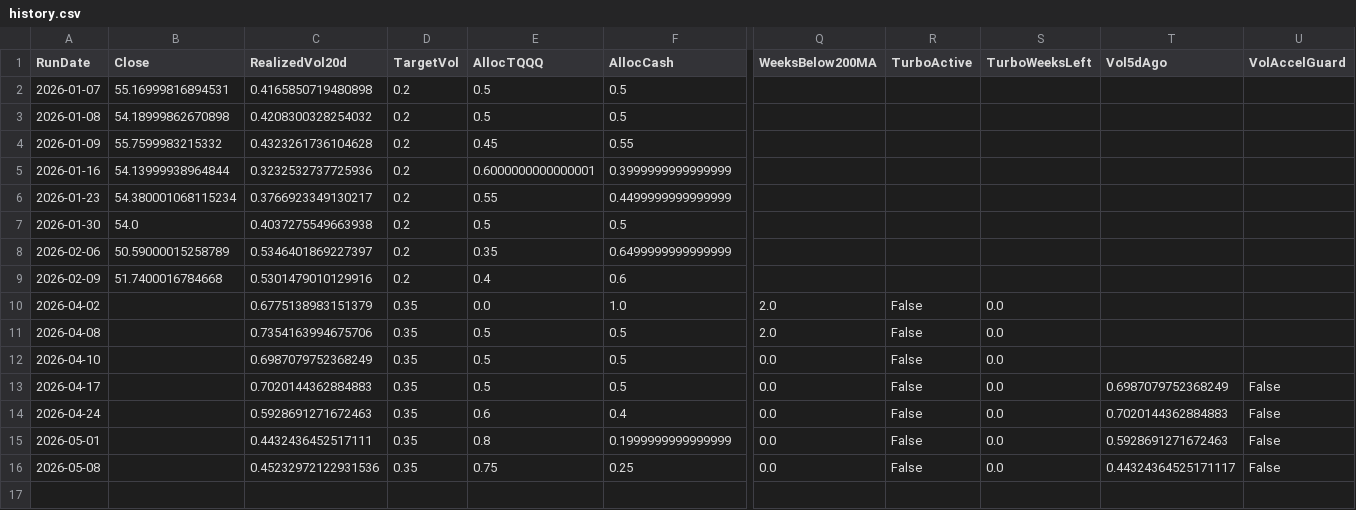
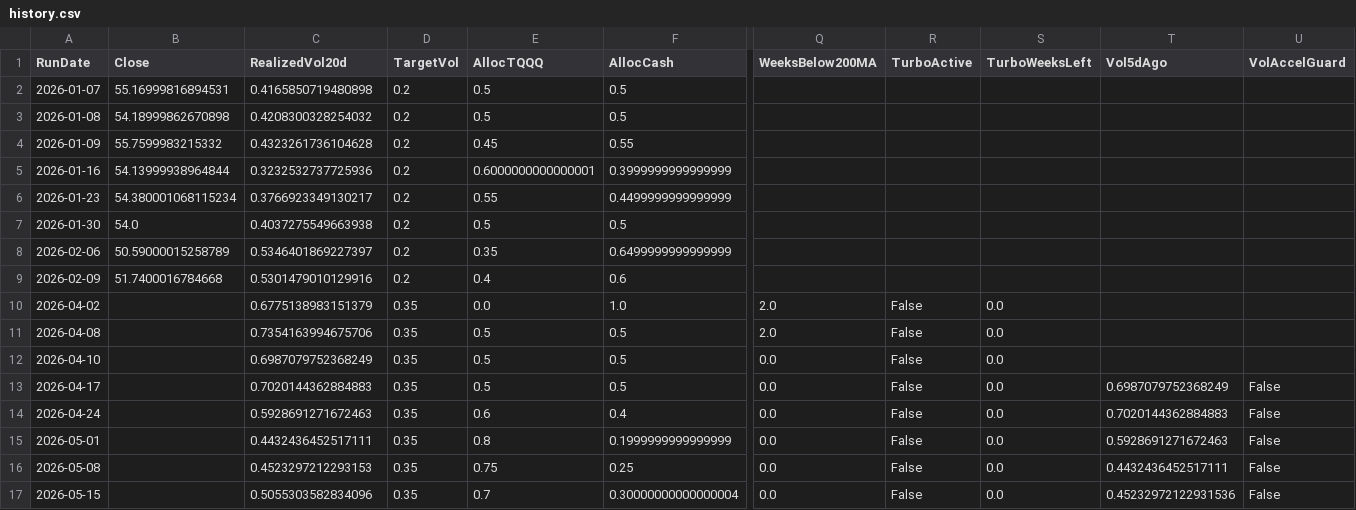
Before and after one commit to stegitforme/tqqq-vol-target, a CSV file: logs/history.csv, drawn as a sheet; only a part is shown, gaps mark what is left out; rows hold the shown columns only; the diff names each change by its address in the sheet, - before the commit and + after, or states it on an @@ line.

```diff
--- a/logs/history.csv
+++ b/logs/history.csv
-C16 (RealizedVol20d): 0.45232972122931536
+C16 (RealizedVol20d): 0.4523297212293153
-T16 (Vol5dAgo): 0.44324364525171117
+T16 (Vol5dAgo): 0.4432436452517111
+row 17: 2026-05-15 |  | 0.5055303582834096 | 0.35 | 0.7 | 0.30000000000000004 | 0.0 | False | 0.0 | 0.45232972122931536 | False
```
Also changed, not shown: data/QQQ.csv, logs/history_official.csv, 5 other files.
